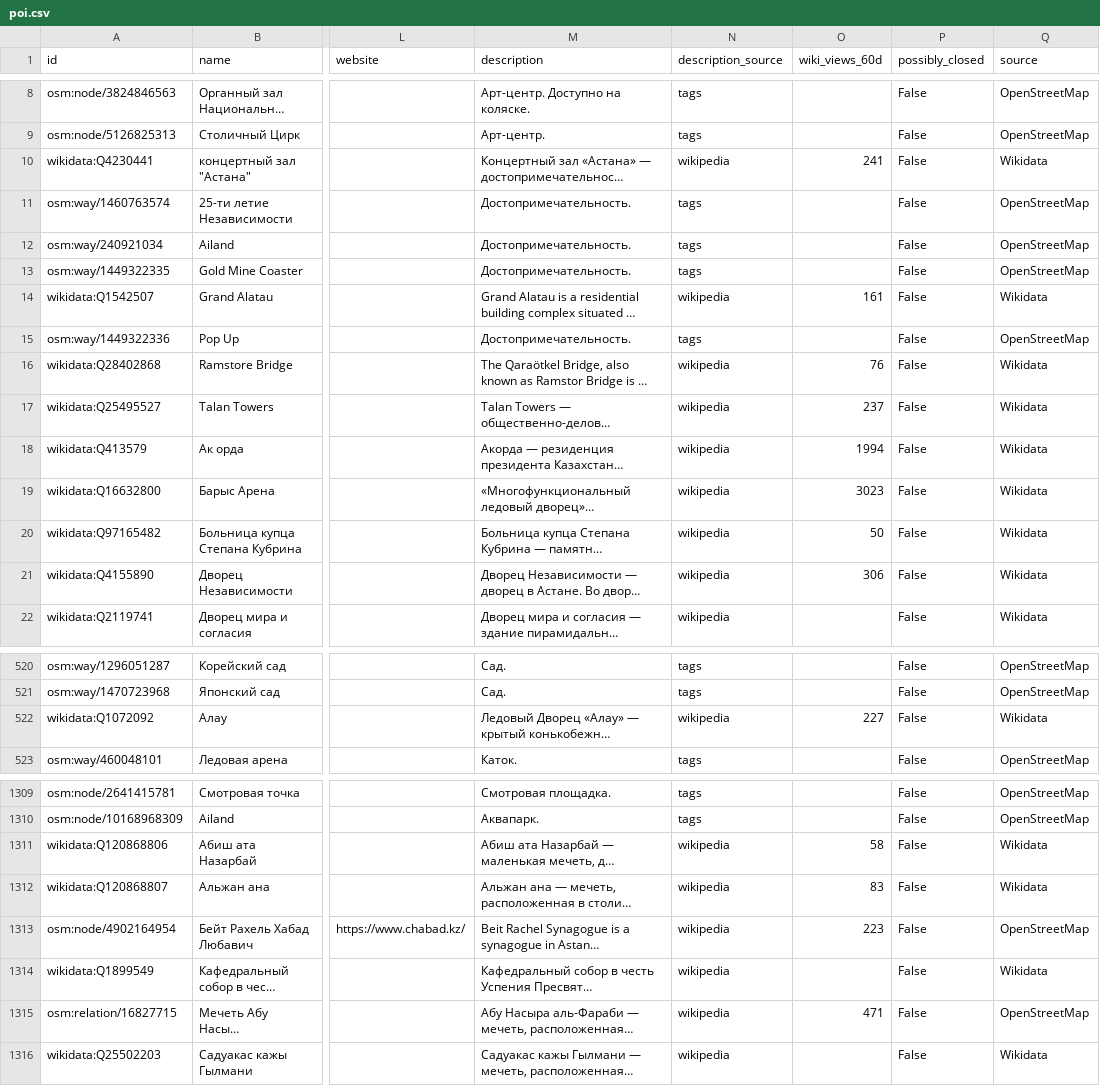
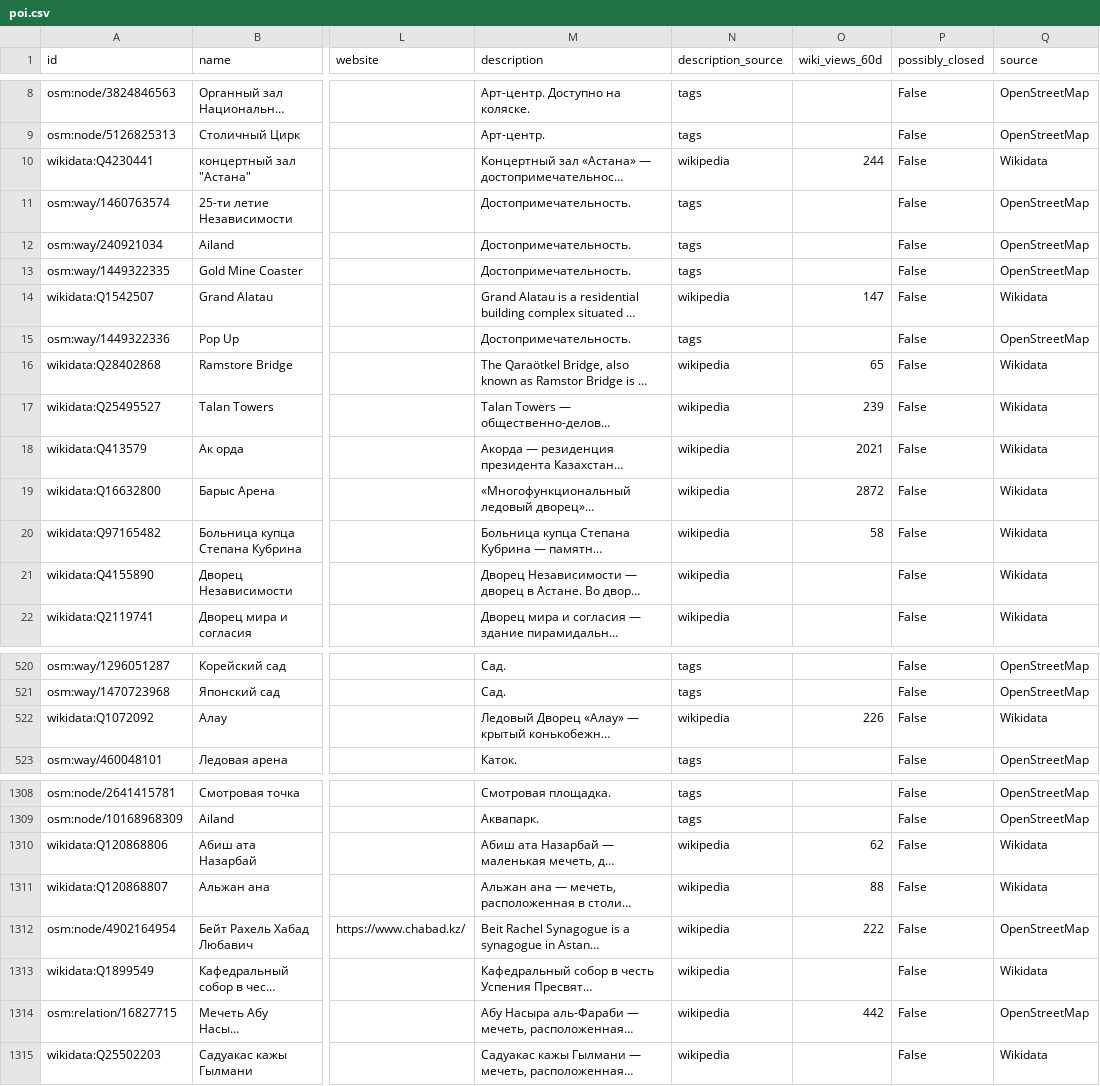
Before and after one commit to Rizat192/astana-walk-guide, a CSV file: data/poi.csv, drawn as a sheet; only a part is shown, gaps mark what is left out; long unchanged cells end in …; addresses are those after the commit; the diff covers the shown part only; the diff names each change by its address in the sheet, - before the commit and + after, or states it on an @@ line.

```diff
--- a/data/poi.csv
+++ b/data/poi.csv
-O10 (wiki_views_60d): 241
+O10 (wiki_views_60d): 244
-O14 (wiki_views_60d): 161
+O14 (wiki_views_60d): 147
-O16 (wiki_views_60d): 76
+O16 (wiki_views_60d): 65
-O17 (wiki_views_60d): 237
+O17 (wiki_views_60d): 239
-O18 (wiki_views_60d): 1994
+O18 (wiki_views_60d): 2021
-O19 (wiki_views_60d): 3023
+O19 (wiki_views_60d): 2872
-O20 (wiki_views_60d): 50
+O20 (wiki_views_60d): 58
-O21 (wiki_views_60d): 306
+O21 (wiki_views_60d): (empty)
-O522 (wiki_views_60d): 227
+O522 (wiki_views_60d): 226
-O1310 (wiki_views_60d): 58
+O1310 (wiki_views_60d): 62
-O1311 (wiki_views_60d): 83
+O1311 (wiki_views_60d): 88
-O1312 (wiki_views_60d): 223
+O1312 (wiki_views_60d): 222
-O1314 (wiki_views_60d): 471
+O1314 (wiki_views_60d): 442
```
Also changed, not shown: 3 added rows, 4 removed rows and 12 edited cells elsewhere in this file, 3 other files.
